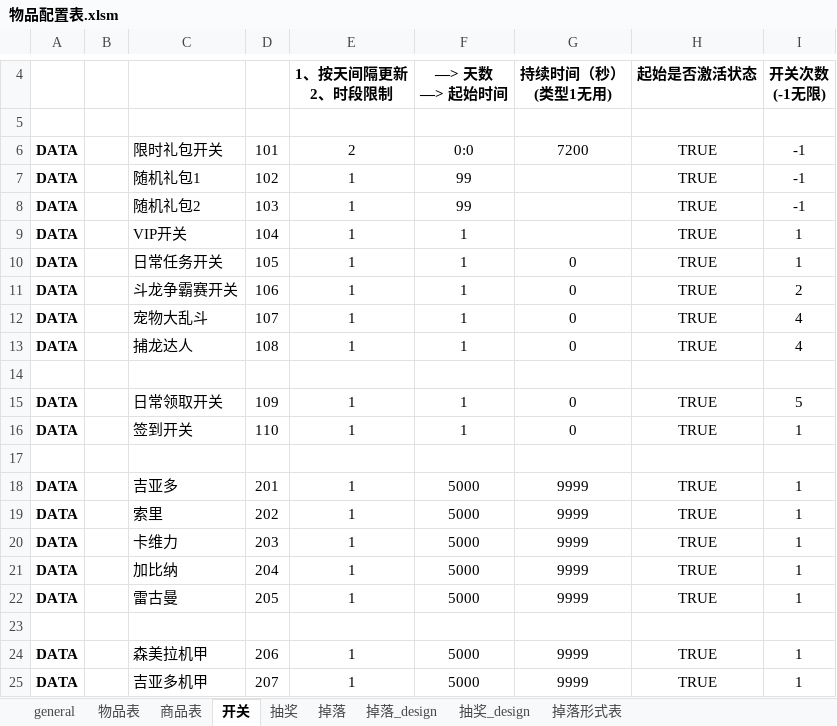
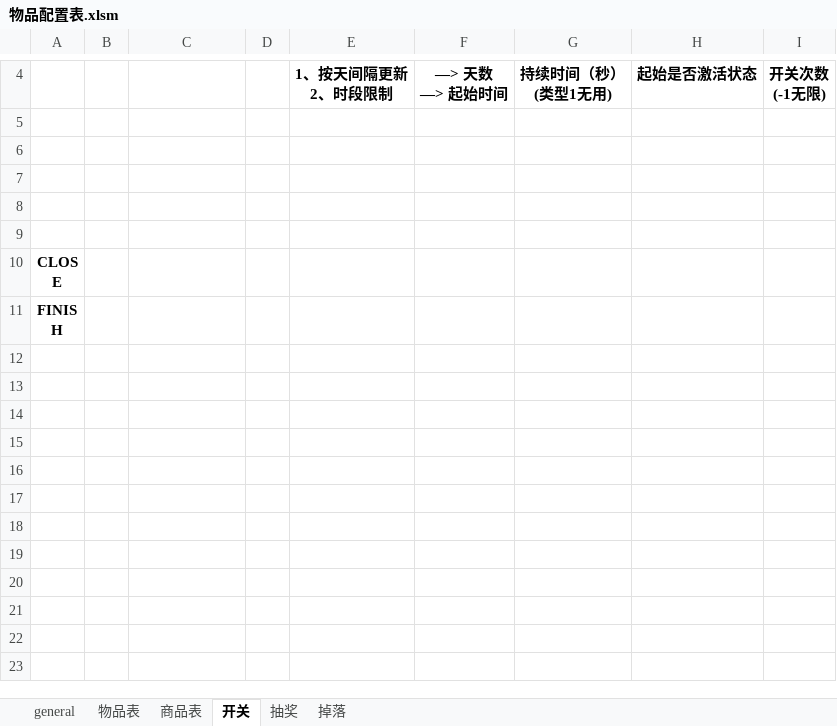
Before and after one commit to PenpenLi/prj.wumai, an Excel workbook: _config/物品配置表.xlsm, sheet 开关, drawn as a sheet; only a part is shown, gaps mark what is left out; the shorter side is filled out with more unchanged rows; values as stored, in another font and other column widths than the file's, no borders; the diff covers the shown part only; the diff names each change by its address in the sheet, - before the commit and + after, or states it on an @@ line.

```diff
--- a/_config/物品配置表.xlsm (sheet 开关)
+++ b/_config/物品配置表.xlsm (sheet 开关)
-sheet tab: 掉落_design
-sheet tab: 抽奖_design
-sheet tab: 掉落形式表
-row 6: DATA |  | 限时礼包开关 | 101 | 2 | 0:0 | 7200 | TRUE | -1
-row 7: DATA |  | 随机礼包1 | 102 | 1 | 99 |  | TRUE | -1
-row 8: DATA |  | 随机礼包2 | 103 | 1 | 99 |  | TRUE | -1
-row 9: DATA |  | VIP开关 | 104 | 1 | 1 |  | TRUE | 1
-row 10: DATA |  | 日常任务开关 | 105 | 1 | 1 | 0 | TRUE | 1
-row 11: DATA |  | 斗龙争霸赛开关 | 106 | 1 | 1 | 0 | TRUE | 2
-row 12: DATA |  | 宠物大乱斗 | 107 | 1 | 1 | 0 | TRUE | 4
-row 13: DATA |  | 捕龙达人 | 108 | 1 | 1 | 0 | TRUE | 4
-row 14: (empty)
-row 15: DATA |  | 日常领取开关 | 109 | 1 | 1 | 0 | TRUE | 5
-row 16: DATA |  | 签到开关 | 110 | 1 | 1 | 0 | TRUE | 1
-row 17: (empty)
-row 18: DATA |  | 吉亚多 | 201 | 1 | 5000 | 9999 | TRUE | 1
-row 19: DATA |  | 索里 | 202 | 1 | 5000 | 9999 | TRUE | 1
-row 20: DATA |  | 卡维力 | 203 | 1 | 5000 | 9999 | TRUE | 1
-row 21: DATA |  | 加比纳 | 204 | 1 | 5000 | 9999 | TRUE | 1
-row 22: DATA |  | 雷古曼 | 205 | 1 | 5000 | 9999 | TRUE | 1
-row 23: (empty)
-row 24: DATA |  | 森美拉机甲 | 206 | 1 | 5000 | 9999 | TRUE | 1
-row 25: DATA |  | 吉亚多机甲 | 207 | 1 | 5000 | 9999 | TRUE | 1
```
Also changed, not shown: 34 removed rows elsewhere in this sheet, sheet 商品表, sheet 掉落, sheet 物品表, 21 other files.
